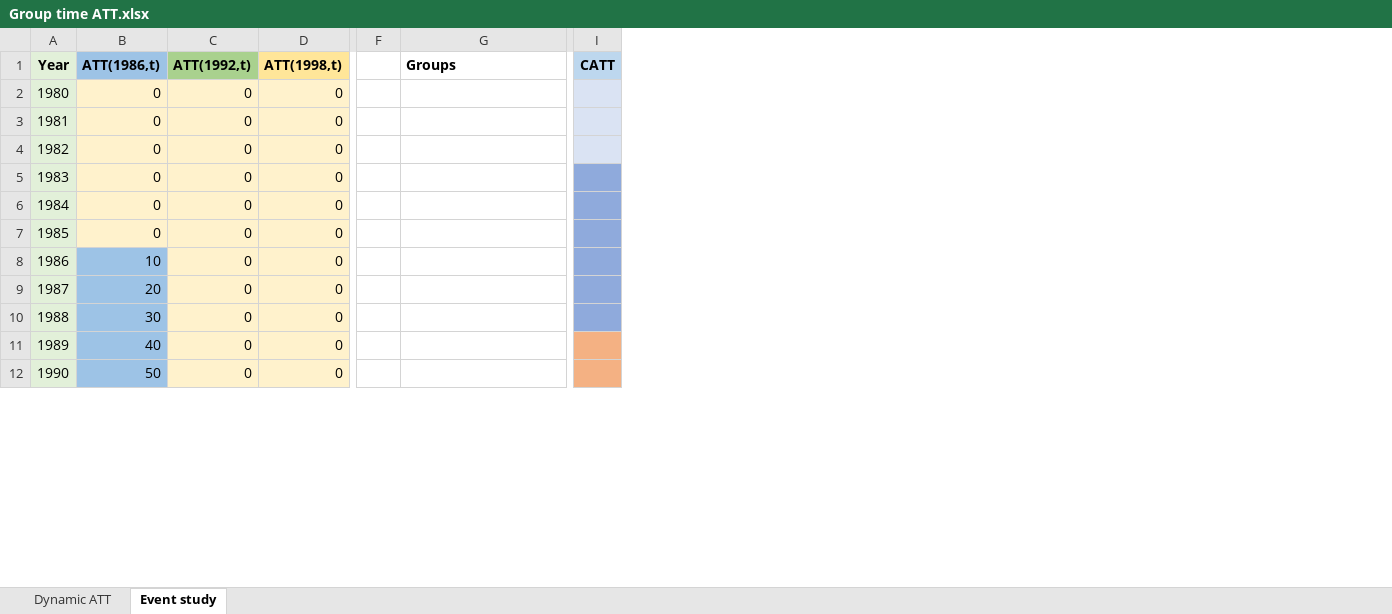
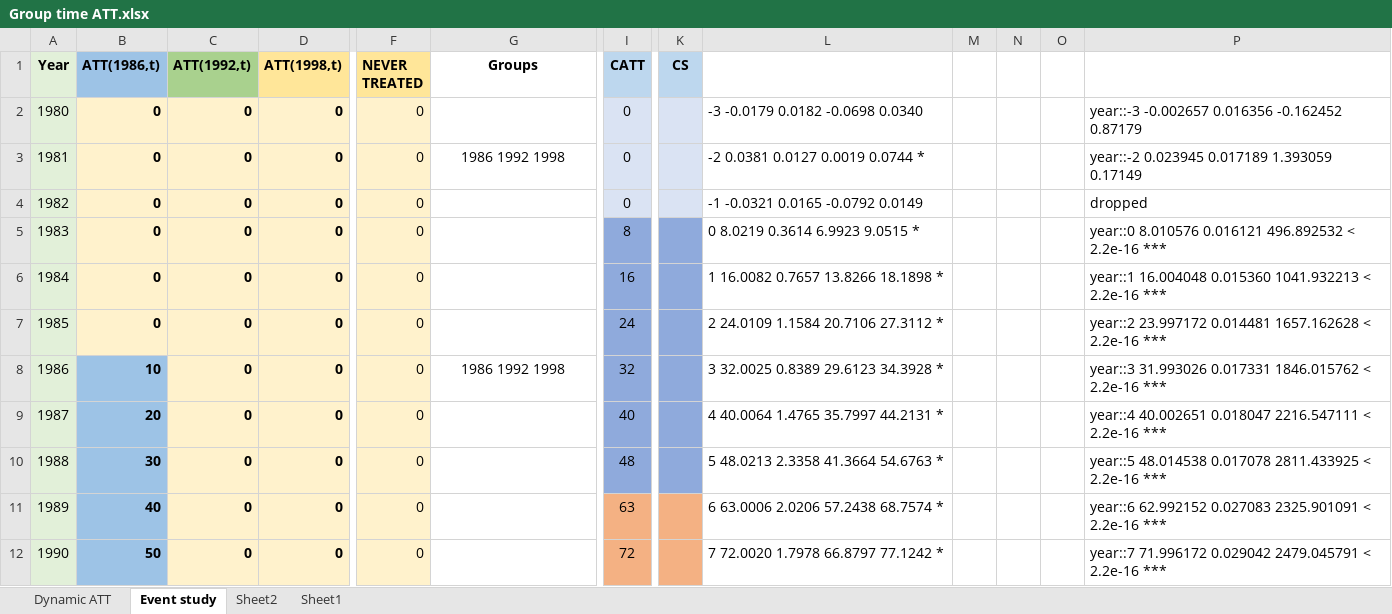
Before and after one commit to Mixtape-Sessions/Difference-in-Differences, an Excel workbook: Code/Exercises/Group time ATT.xlsx, sheet Event study, drawn as a sheet; only a part is shown, gaps mark what is left out; values as stored, in another font and other column widths than the file's, no borders; removed rows and columns are numbered as before the commit, all else as after; the diff covers the shown part only; the diff names each change by its address in the sheet, - before the commit and + after, or states it on an @@ line.

```diff
--- a/Code/Exercises/Group time ATT.xlsx (sheet Event study)
+++ b/Code/Exercises/Group time ATT.xlsx (sheet Event study)
+sheet tab: Sheet2
+sheet tab: Sheet1
-column F, empty
+column F (NEVER TREATED), rows 2-12: all 0
+column K (CS), empty
+column L, rows 2-12: -3 -0.0179 0.0182 -0.0698 0.0340 | -2 0.0381 0.0127 0.0019 0.0744 * | -1 -0.0321 0.0165 -0.0792 0.0149 | 0 8.0219 0.3614 6.9923 9.0515 * | 1 16.0082 0.7657 13.8266 18.1898 * | 2 24.0109 1.1584 20.7106 27.3112 * | 3 32.0025 0.8389 29.6123 34.3928 * | 4 40.0064 1.4765 35.7997 44.2131 * | 5 48.0213 2.3358 41.3664 54.6763 * | 6 63.0006 2.0206 57.2438 68.7574 * | 7 72.0020 1.7978 66.8797 77.1242 *
+column M, empty
+column N, empty
+column O, empty
+column P, rows 2-12: year::-3 -0.002657 0.016356 -0.162452 0.87179 | year::-2 0.023945 0.017189 1.393059 0.17149 | dropped | year::0 8.010576 0.016121 496.892532 < 2.2e-16 *** | year::1 16.004048 0.015360 1041.932213 < 2.2e-16 *** | year::2 23.997172 0.014481 1657.162628 < 2.2e-16 *** | year::3 31.993026 0.017331 1846.015762 < 2.2e-16 *** | year::4 40.002651 0.018047 2216.547111 < 2.2e-16 *** | year::5 48.014538 0.017078 2811.433925 < 2.2e-16 *** | year::6 62.992152 0.027083 2325.901091 < 2.2e-16 *** | year::7 71.996172 0.029042 2479.045791 < 2.2e-16 ***
-G1 alignment: left
+G1 alignment: center
-B2:D12 bold: off
+B2:D12 bold: on
-I2:I4 (CATT): (empty)
+I2:I4 (CATT): 0
-G3 (Groups): (empty)
+G3 (Groups): 1986 1992 1998
-I5 (CATT): (empty)
+I5 (CATT): 8
-I6 (CATT): (empty)
+I6 (CATT): 16
-I7 (CATT): (empty)
+I7 (CATT): 24
-G8 (Groups): (empty)
+G8 (Groups): 1986 1992 1998
-I8 (CATT): (empty)
+I8 (CATT): 32
-I9 (CATT): (empty)
+I9 (CATT): 40
-I10 (CATT): (empty)
+I10 (CATT): 48
-I11 (CATT): (empty)
+I11 (CATT): 63
-I12 (CATT): (empty)
+I12 (CATT): 72
```
Also changed, not shown: 6 added rows, 15 edited cells and cell formats elsewhere in this sheet, sheet Dynamic ATT, 18 other files.
